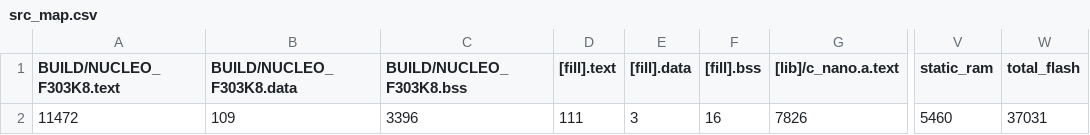
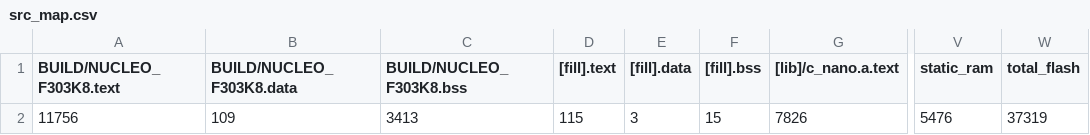
Before and after one commit to martinferianc/EmbeddedSystems-EIE3, a CSV file: Coursework 2/src/BUILD/NUCLEO_F303K8/GCC_ARM/src_map.csv, drawn as a sheet; only a part is shown, gaps mark what is left out; the diff names each change by its address in the sheet, - before the commit and + after, or states it on an @@ line.

```diff
--- a/Coursework 2/src/BUILD/NUCLEO_F303K8/GCC_ARM/src_map.csv
+++ b/Coursework 2/src/BUILD/NUCLEO_F303K8/GCC_ARM/src_map.csv
-A2 (BUILD/NUCLEO_F303K8.text): 11472
+A2 (BUILD/NUCLEO_F303K8.text): 11756
-C2 (BUILD/NUCLEO_F303K8.bss): 3396
+C2 (BUILD/NUCLEO_F303K8.bss): 3413
-D2 ([fill].text): 111
+D2 ([fill].text): 115
-F2 ([fill].bss): 16
+F2 ([fill].bss): 15
-V2 (static_ram): 5460
+V2 (static_ram): 5476
-W2 (total_flash): 37031
+W2 (total_flash): 37319
```
Also changed, not shown: 6 other files.
